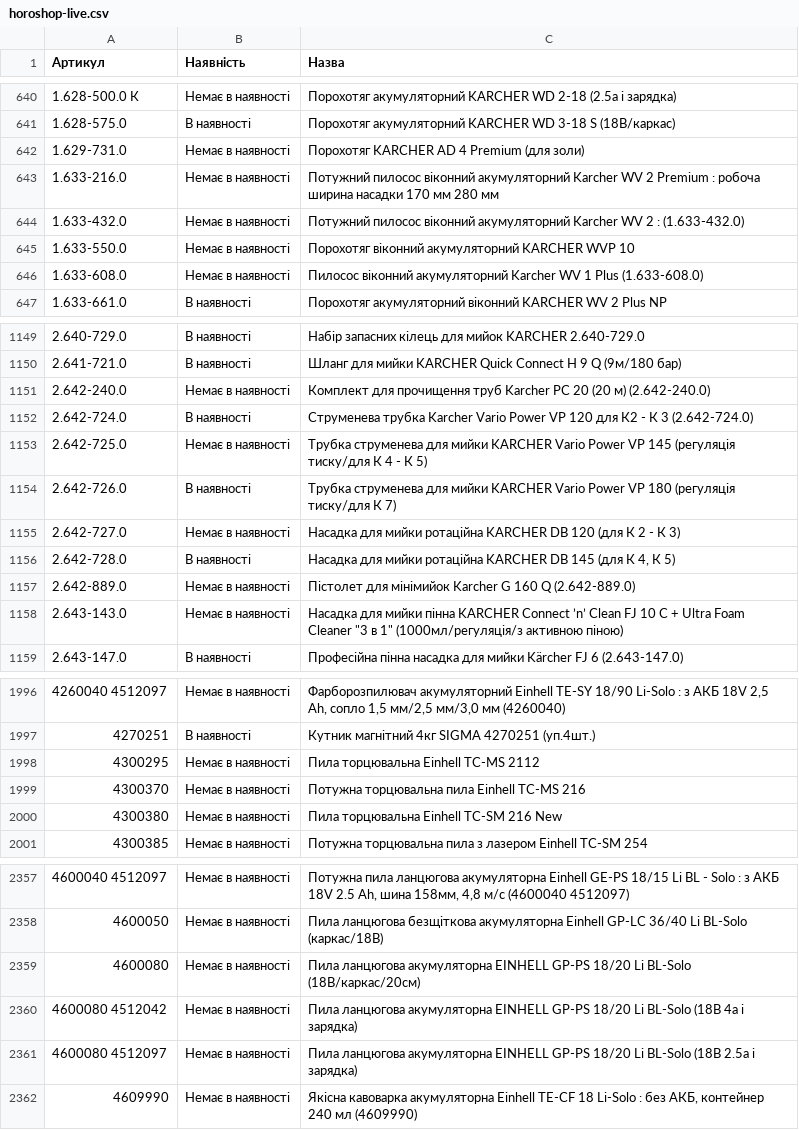
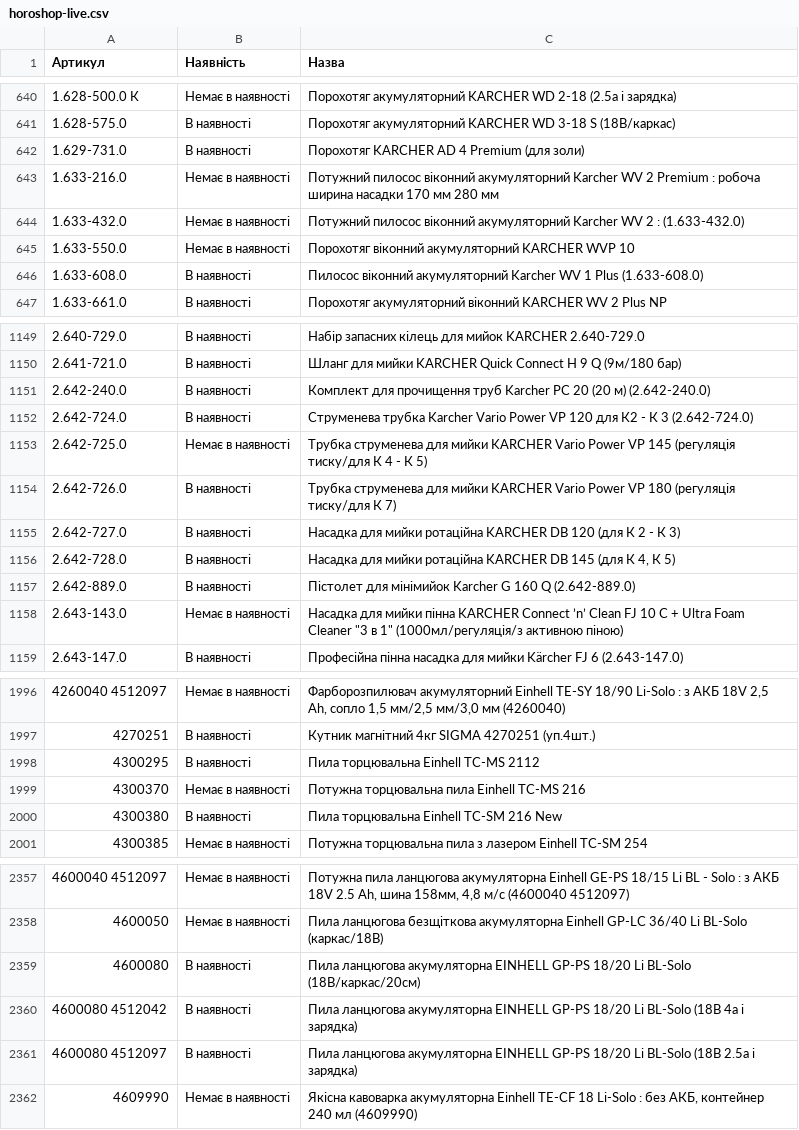
Before and after one commit to TSOstap/NEO.HM-1-, a CSV file: tools-store-feed/horoshop-live.csv, drawn as a sheet; only a part is shown, gaps mark what is left out; the diff covers the shown part only.

```diff
--- a/tools-store-feed/horoshop-live.csv
+++ b/tools-store-feed/horoshop-live.csv
@@ -641,3 +641,3 @@
 1.628-575.0,В наявності,Порохотяг акумуляторний KARCHER WD 3-18 S (18В/каркас)
-1.629-731.0,Немає в наявності,Порохотяг KARCHER AD 4 Premium (для золи)
+1.629-731.0,В наявності,Порохотяг KARCHER AD 4 Premium (для золи)
 1.633-216.0,Немає в наявності,Потужний пилосос віконний акумуляторний Karcher WV 2 Premium : робоча ширина насадки 170 мм 280 мм
@@ -645,3 +645,3 @@
 1.633-550.0,Немає в наявності,Порохотяг віконний акумуляторний KARCHER WVP 10
-1.633-608.0,Немає в наявності,Пилосос віконний акумуляторний Karcher WV 1 Plus (1.633-608.0)
+1.633-608.0,В наявності,Пилосос віконний акумуляторний Karcher WV 1 Plus (1.633-608.0)
 1.633-661.0,В наявності,Порохотяг акумуляторний віконний KARCHER WV 2 Plus NP
@@ -1150,3 +1150,3 @@
 2.641-721.0,В наявності,Шланг для мийки KARCHER Quick Connect H 9 Q (9м/180 бар)
-2.642-240.0,Немає в наявності,Комплект для прочищення труб Karcher PC 20 (20 м) (2.642-240.0)
+2.642-240.0,В наявності,Комплект для прочищення труб Karcher PC 20 (20 м) (2.642-240.0)
 2.642-724.0,В наявності,Струменева трубка Karcher Vario Power VP 120 для К2 - К 3 (2.642-724.0)
@@ -1154,5 +1154,5 @@
 2.642-726.0,В наявності,Трубка струменева для мийки KARCHER Vario Power VP 180 (регуляція тиску/для К 7)
-2.642-727.0,Немає в наявності,Насадка для мийки ротаційна KARCHER DB 120 (для К 2 - К 3)
+2.642-727.0,В наявності,Насадка для мийки ротаційна KARCHER DB 120 (для К 2 - К 3)
 2.642-728.0,В наявності,"Насадка для мийки ротаційна KARCHER DB 145 (для К 4, К 5)"
-2.642-889.0,Немає в наявності,Пістолет для мінімийок Karcher G 160 Q (2.642-889.0)
+2.642-889.0,В наявності,Пістолет для мінімийок Karcher G 160 Q (2.642-889.0)
 2.643-143.0,Немає в наявності,"Насадка для мийки пінна KARCHER Connect ’n’ Clean FJ 10 C + Ultra Foam Cleaner ""3 в 1"" (1000мл/регуляція/з активною піною)"
@@ -1997,5 +1997,5 @@
 4270251,В наявності,Кутник магнітний 4кг SIGMA 4270251 (уп.4шт.)
-4300295,Немає в наявності,Пила торцювальна Einhell TC-MS 2112
+4300295,В наявності,Пила торцювальна Einhell TC-MS 2112
 4300370,Немає в наявності,Потужна торцювальна пила Einhell TC-MS 216
-4300380,Немає в наявності,Пила торцювальна Einhell TC-SM 216 New
+4300380,В наявності,Пила торцювальна Einhell TC-SM 216 New
 4300385,Немає в наявності,Потужна торцювальна пила з лазером Einhell TC-SM 254
@@ -2358,5 +2358,5 @@
 4600050,Немає в наявності,Пила ланцюгова безщіткова акумуляторна Einhell GP-LC 36/40 Li BL-Solo (каркас/18В)
-4600080,Немає в наявності,Пила ланцюгова акумуляторна EINHELL GP-PS 18/20 Li BL-Solo (18В/каркас/20см)
-4600080 4512042,Немає в наявності,Пила ланцюгова акумуляторна EINHELL GP-PS 18/20 Li BL-Solo (18В 4а і зарядка)
-4600080 4512097,Немає в наявності,Пила ланцюгова акумуляторна EINHELL GP-PS 18/20 Li BL-Solo (18В 2.5а і зарядка)
+4600080,В наявності,Пила ланцюгова акумуляторна EINHELL GP-PS 18/20 Li BL-Solo (18В/каркас/20см)
+4600080 4512042,В наявності,Пила ланцюгова акумуляторна EINHELL GP-PS 18/20 Li BL-Solo (18В 4а і зарядка)
+4600080 4512097,В наявності,Пила ланцюгова акумуляторна EINHELL GP-PS 18/20 Li BL-Solo (18В 2.5а і зарядка)
 4609990,Немає в наявності,"Якісна кавоварка акумуляторна Einhell TE-CF 18 Li-Solo : без АКБ, контейнер 240 мл (4609990)"
```
Also changed, not shown: 25 edited cells elsewhere in this file, 1 other file.
